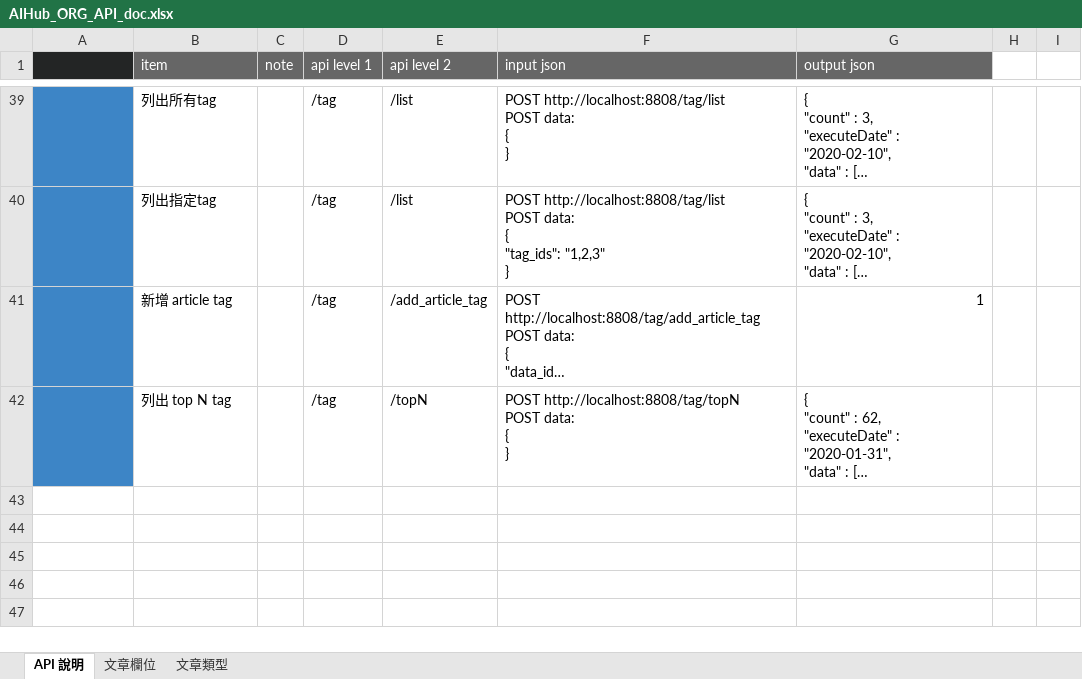
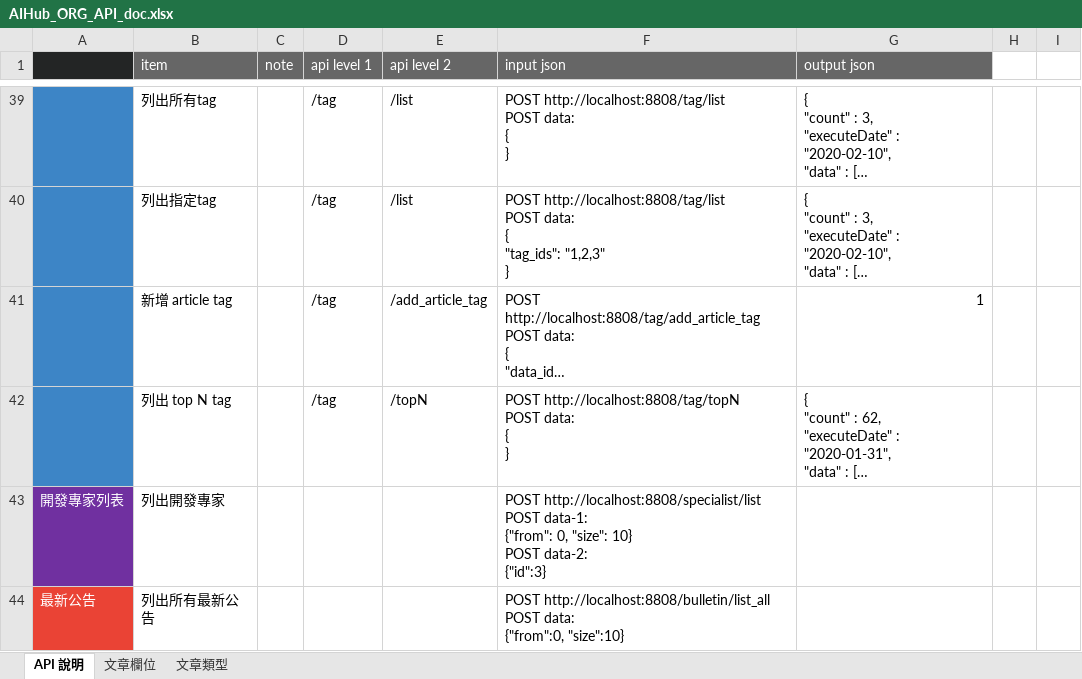
Before and after one commit to ideasiii/AIHub_API_Documents, an Excel workbook: AIHub_ORG_API_doc.xlsx, sheet API 說明, drawn as a sheet; only a part is shown, gaps mark what is left out; long unchanged cells end in …; values as stored, in another font and other column widths than the file's, no borders; charts and pictures not drawn; ↵ is a line break in a cell; the diff covers the shown part only; the diff names each change by its address in the sheet, - before the commit and + after, or states it on an @@ line.

Commit message:
新增與修改: 文章、文章類型、聯絡我們、開發專家列表、最新公告 等API

```diff
--- a/AIHub_ORG_API_doc.xlsx (sheet API 說明)
+++ b/AIHub_ORG_API_doc.xlsx (sheet API 說明)
+row 43: 開發專家列表 | 列出開發專家 |  |  |  | POST http://localhost:8808/specialist/list ↵ POST data-1: ↵ {"from": 0, "size": 10} ↵ POST data-2: ↵ {"id":3}
+row 44: 最新公告 | 列出所有最新公告 |  |  |  | POST http://localhost:8808/bulletin/list_all ↵ POST data: ↵ {"from":0, "size":10}
```
Also changed, not shown: 2 added rows and 3 edited cells elsewhere in this sheet, charts or pictures.
